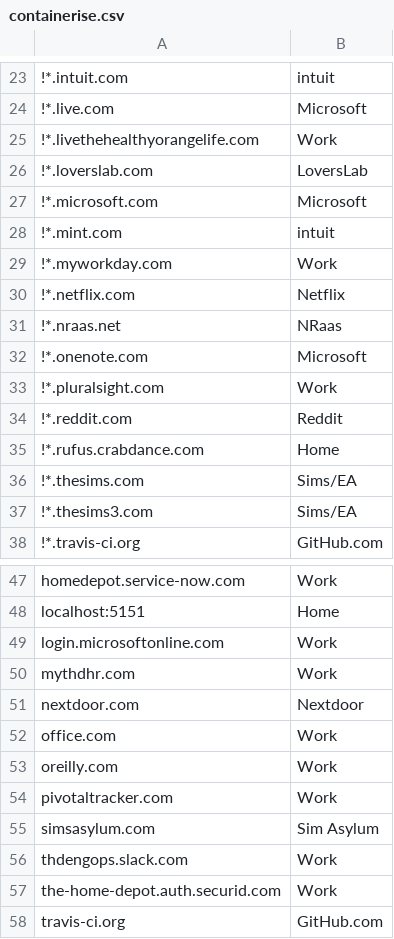
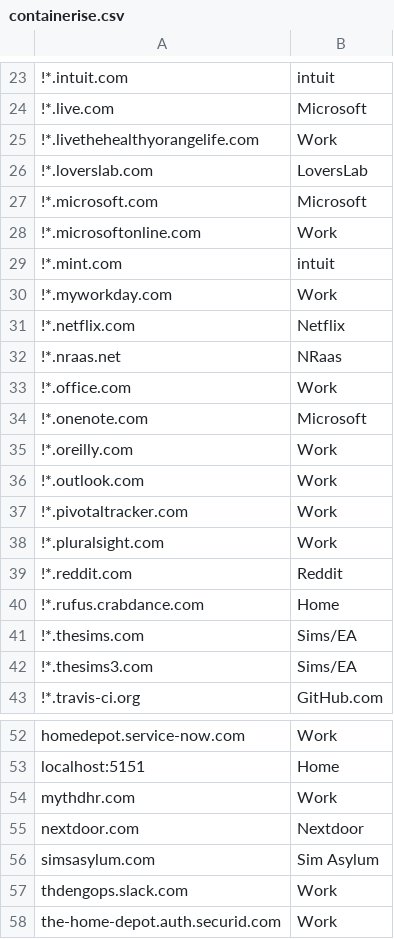
Before and after one commit to kelbyers/yadm-dotfiles, a CSV file: .yadm/containerise.csv, drawn as a sheet; only a part is shown, gaps mark what is left out; the shorter side is filled out with more unchanged rows.

Commit message:
outlook web UI

```diff
--- a/.yadm/containerise.csv
+++ b/.yadm/containerise.csv
@@ -27,2 +27,3 @@
 !*.microsoft.com , Microsoft
+!*.microsoftonline.com , Work
 !*.mint.com , intuit
@@ -31,3 +32,7 @@
 !*.nraas.net , NRaas
+!*.office.com , Work
 !*.onenote.com , Microsoft
+!*.oreilly.com , Work
+!*.outlook.com , Work
+!*.pivotaltracker.com , Work
 !*.pluralsight.com , Work
@@ -48,8 +53,4 @@ homedepot.service-now.com , Work
 localhost:5151 , Home
-login.microsoftonline.com , Work
 mythdhr.com , Work
 nextdoor.com , Nextdoor
-office.com , Work
-oreilly.com , Work
-pivotaltracker.com , Work
 simsasylum.com , Sim Asylum
```
